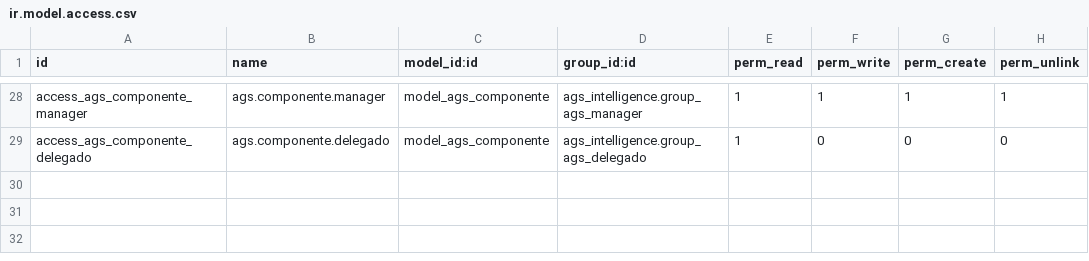
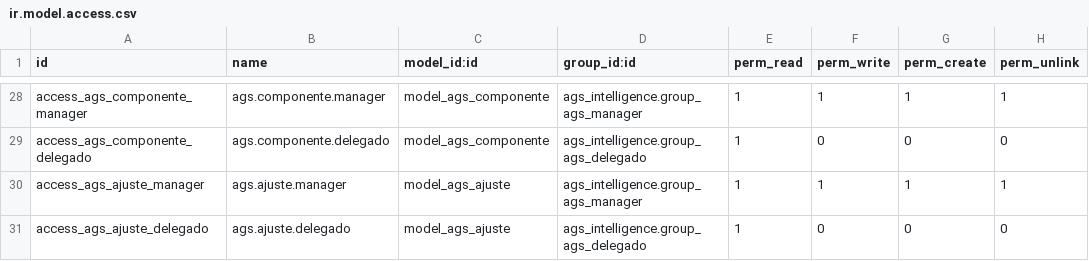
Before and after one commit to InfinityServicesSRL/henry, a CSV file: ags_intelligence/security/ir.model.access.csv, drawn as a sheet; only a part is shown, gaps mark what is left out; the diff names each change by its address in the sheet, - before the commit and + after, or states it on an @@ line.

Commit message:
Ajustes de calculo: doble lectura contable y saneada

```diff
--- a/ags_intelligence/security/ir.model.access.csv
+++ b/ags_intelligence/security/ir.model.access.csv
+row 30: access_ags_ajuste_manager | ags.ajuste.manager | model_ags_ajuste | ags_intelligence.group_ags_manager | 1 | 1 | 1 | 1
+row 31: access_ags_ajuste_delegado | ags.ajuste.delegado | model_ags_ajuste | ags_intelligence.group_ags_delegado | 1 | 0 | 0 | 0
```
Also changed, not shown: 11 other files.
